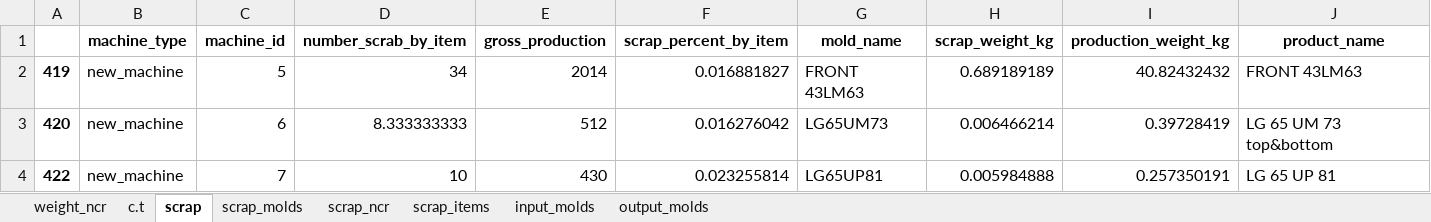
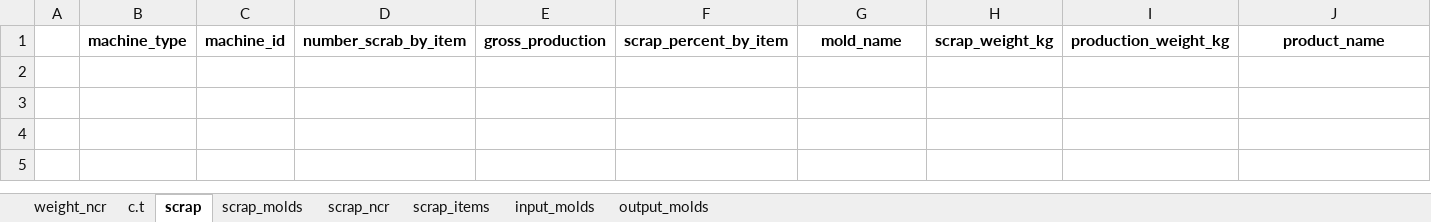
Before and after one commit to esmallah/data_assistant, an Excel workbook: apps/analysis/formats/day_analysis2.xlsx, sheet scrap, drawn as a sheet; only a part is shown; values as stored, in another font and other column widths than the file's, no borders; rows hold the shown columns only; the diff names each change by its address in the sheet, - before the commit and + after, or states it on an @@ line.

```diff
--- a/apps/analysis/formats/day_analysis2.xlsx (sheet scrap)
+++ b/apps/analysis/formats/day_analysis2.xlsx (sheet scrap)
-row 2: 419 | new_machine | 5 | 34 | 2014 | 0.016881827 | FRONT 43LM63 | 0.689189189 | 40.82432432 | FRONT 43LM63
-row 3: 420 | new_machine | 6 | 8.333333333 | 512 | 0.016276042 | LG65UM73 | 0.006466214 | 0.39728419 | LG 65 UM 73 top&bottom
-row 4: 422 | new_machine | 7 | 10 | 430 | 0.023255814 | LG65UP81 | 0.005984888 | 0.257350191 | LG 65 UP 81
```
Also changed, not shown: sheet input_molds, sheet output_molds, sheet scrap_items, sheet scrap_molds, sheet weight_ncr, sheet c.t, 1 more sheet, apps/analysis/formats/QC_molds_daily_archive.xlsx, apps/analysis/formats/QC_molds_daily_summary.xlsx, 6 other files.
